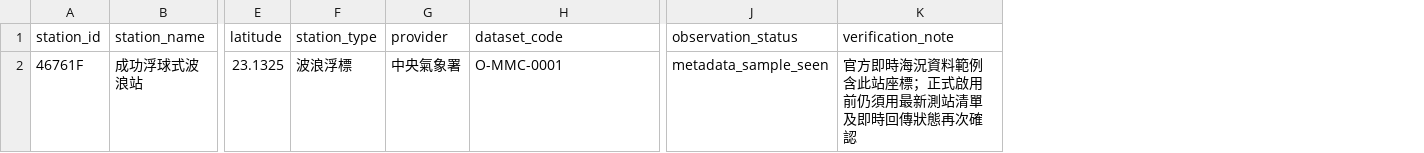
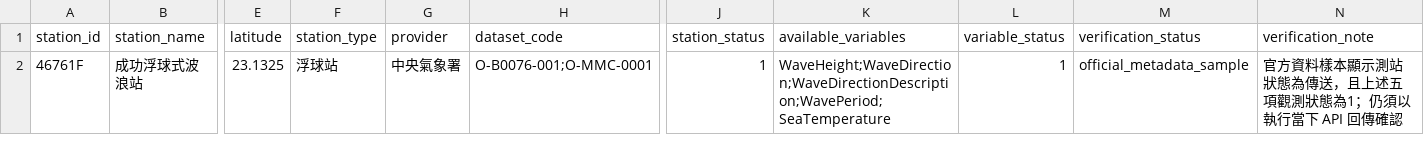
Before and after one commit to fb326549-lang/fishing-intelligence, a CSV file: P1/stations/station_inventory_seed.csv, drawn as a sheet; only a part is shown, gaps mark what is left out; removed rows and columns are numbered as before the commit, all else as after; the diff names each change by its address in the sheet, - before the commit and + after, or states it on an @@ line.

Commit message:
Record observed variables for Chenggong buoy station

```diff
--- a/P1/stations/station_inventory_seed.csv
+++ b/P1/stations/station_inventory_seed.csv
-column J (observation_status), row 2: metadata_sample_seen
+column J (station_status), row 2: 1
+column K (available_variables), row 2: WaveHeight;WaveDirection;WaveDirectionDescription;WavePeriod;SeaTemperature
+column L (variable_status), row 2: 1
+column M (verification_status), row 2: official_metadata_sample
-F2 (station_type): 波浪浮標
+F2 (station_type): 浮球站
-H2 (dataset_code): O-MMC-0001
+H2 (dataset_code): O-B0076-001;O-MMC-0001
-N2 (verification_note): 官方即時海況資料範例含此站座標；正式啟用前仍須用最新測站清單及即時回傳狀態再次確認
+N2 (verification_note): 官方資料樣本顯示測站狀態為傳送，且上述五項觀測狀態為1；仍須以執行當下 API 回傳確認
```
